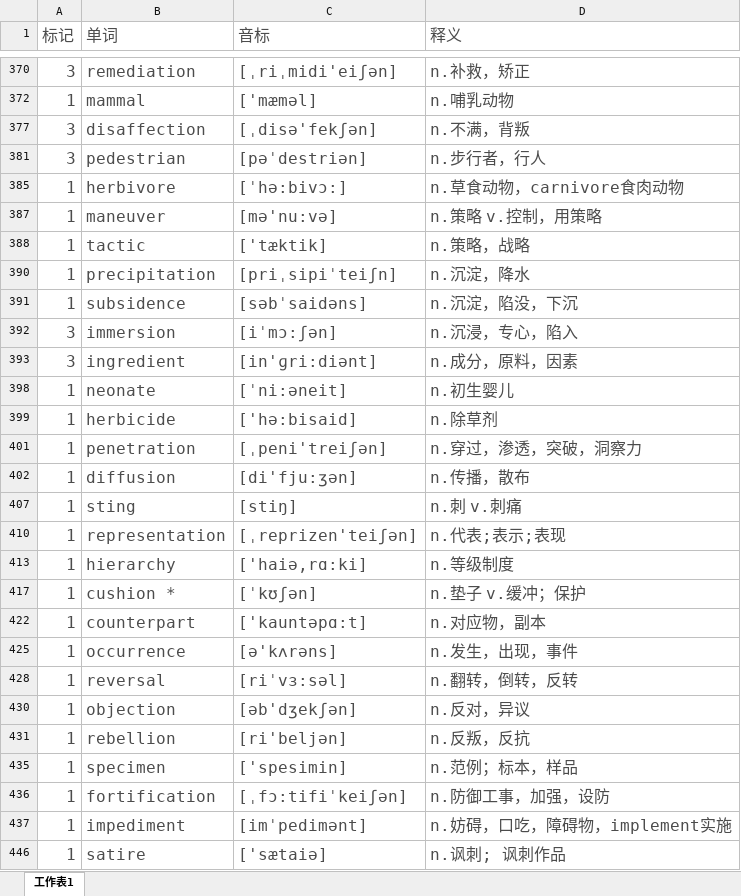
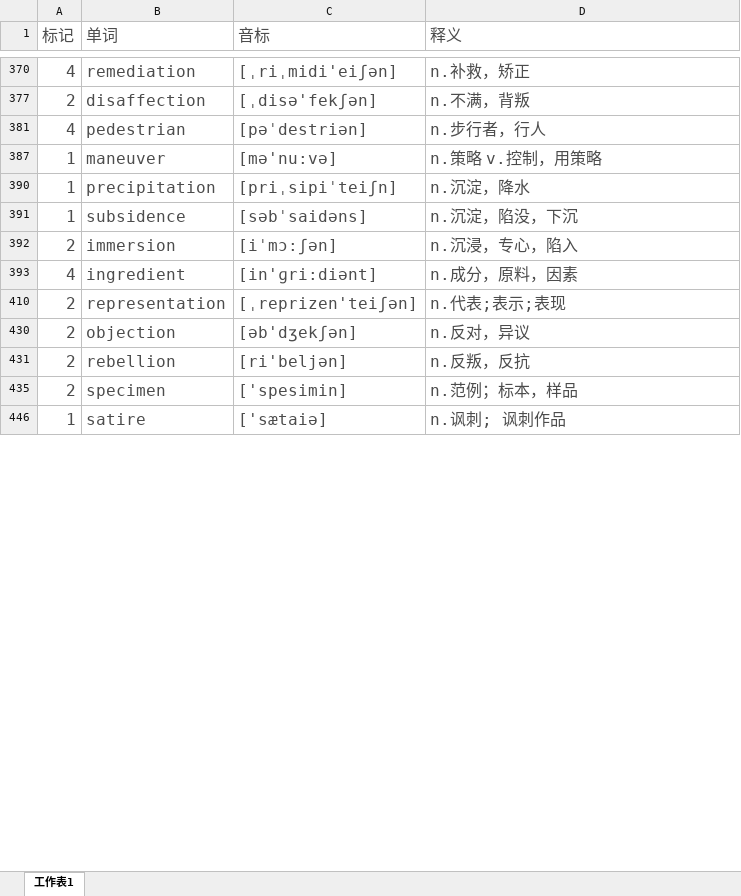
Before and after one commit to mytEcust/toefllevellist, an Excel workbook: Level 4.xlsx, sheet 工作表1, drawn as a sheet; only a part is shown, gaps mark what is left out; values as stored, in another font and other column widths than the file's, no borders; charts and pictures not drawn; the diff covers the shown part only; the diff names each change by its address in the sheet, - before the commit and + after, or states it on an @@ line.

```diff
--- a/Level 4.xlsx (sheet 工作表1)
+++ b/Level 4.xlsx (sheet 工作表1)
-A370 (标记): 3
+A370 (标记): 4
-row 372: 1 | mammal | ['mæməl] | n.哺乳动物
-A377 (标记): 3
+A377 (标记): 2
-A381 (标记): 3
+A381 (标记): 4
-row 385: 1 | herbivore | [ˈhə:bivɔ:] | n.草食动物，carnivore食肉动物
-row 388: 1 | tactic | ['tæktik] | n.策略，战略
-A392 (标记): 3
+A392 (标记): 2
-A393 (标记): 3
+A393 (标记): 4
-row 398: 1 | neonate | [ˈni:əneit] | n.初生婴儿
-row 399: 1 | herbicide | ['hə:bisaid] | n.除草剂
-row 401: 1 | penetration | [ˌpeni'treiʃən] | n.穿过，渗透，突破，洞察力
-row 402: 1 | diffusion | [di'fju:ʒən] | n.传播，散布
-row 407: 1 | sting | [stiŋ] | n.刺 v.刺痛
-A410 (标记): 1
+A410 (标记): 2
-row 413: 1 | hierarchy | ['haiə,rɑ:ki] | n.等级制度
-row 417: 1 | cushion * | [ˈkʊʃən] | n.垫子 v.缓冲；保护
-row 422: 1 | counterpart | ['kauntəpɑ:t] | n.对应物，副本
-row 425: 1 | occurrence | [ə'kʌrəns] | n.发生，出现，事件
-row 428: 1 | reversal | [riˈvɜ:səl] | n.翻转，倒转，反转
-A430:A431 (标记): 1
+A430:A431 (标记): 2
-A435 (标记): 1
+A435 (标记): 2
-row 436: 1 | fortification | [ˌfɔ:tifiˈkeiʃən] | n.防御工事，加强，设防
-row 437: 1 | impediment | [imˈpedimənt] | n.妨碍，口吃，障碍物，implement实施
```
Also changed, not shown: 29 removed rows and 19 edited cells elsewhere in this sheet, hidden cells.
